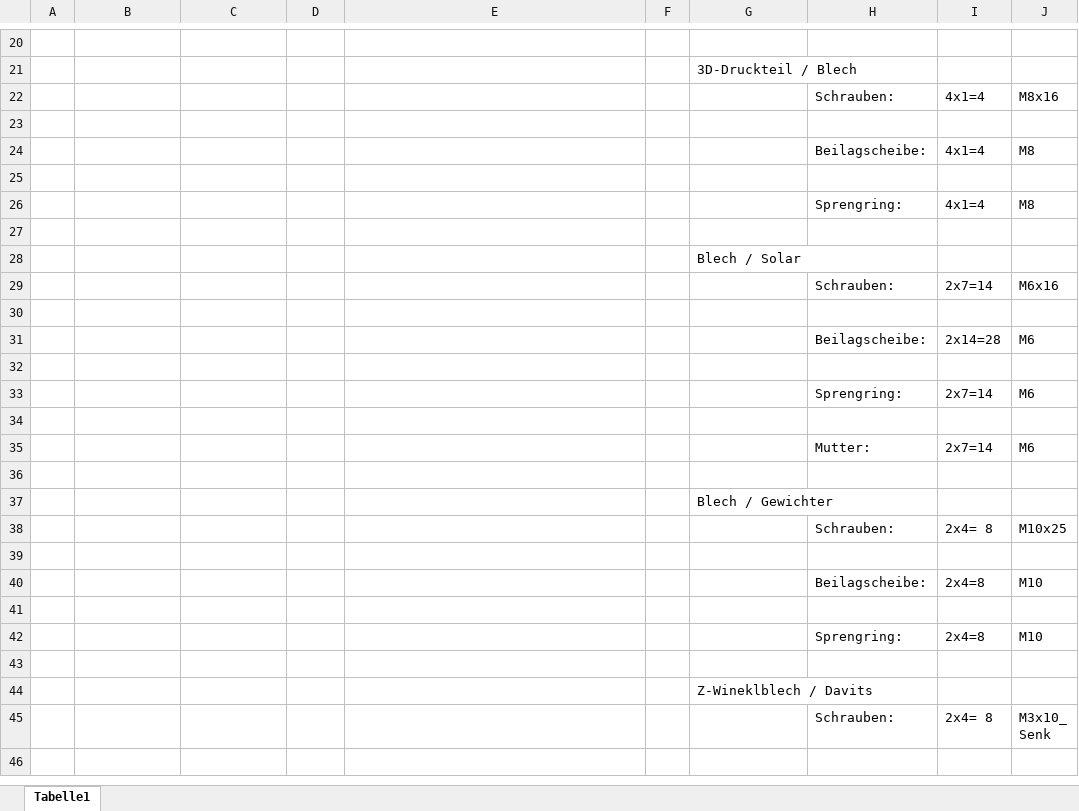
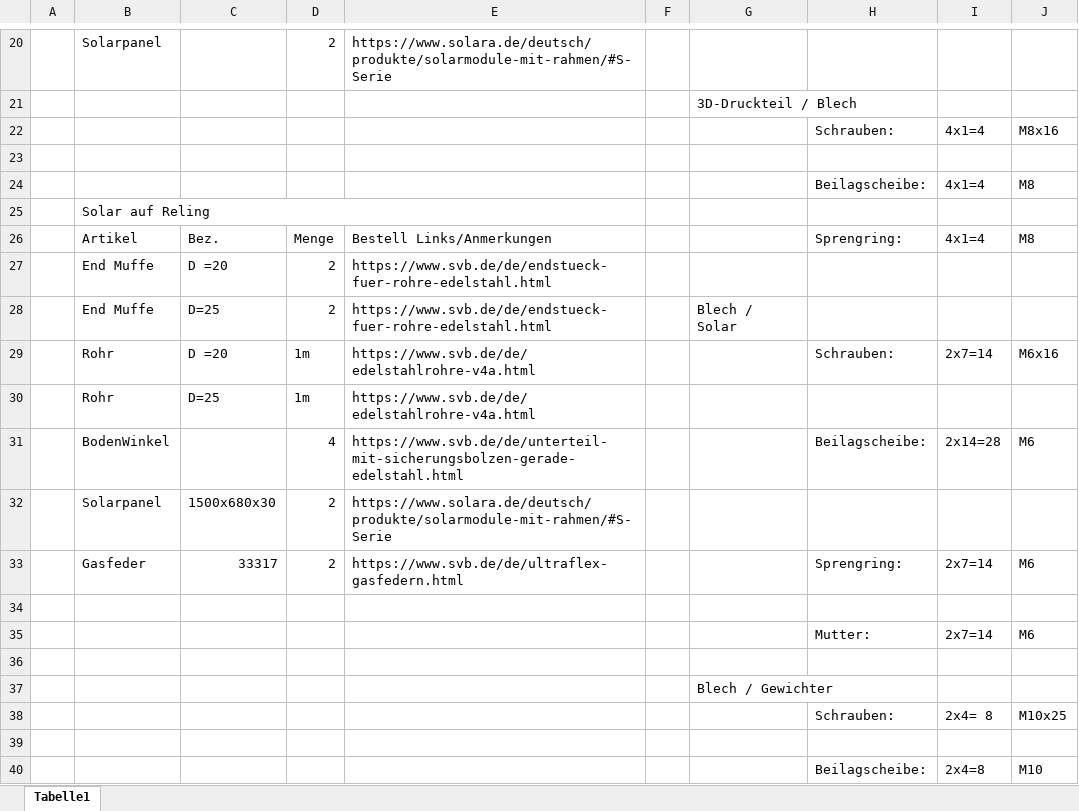
Before and after one commit to SchauerA/Maturaprojekt, an Excel workbook: Endgültiges/Solarhalterung_EInkaufen.xlsx, sheet Tabelle1, drawn as a sheet; only a part is shown, gaps mark what is left out; the shorter side is filled out with more unchanged rows; values as stored, in another font and other column widths than the file's, no cell formats; charts and pictures not drawn; removed rows and columns are numbered as before the commit, all else as after; the diff covers the shown part only; the diff names each change by its address in the sheet, - before the commit and + after, or states it on an @@ line.

Commit message:
asdsafasf

```diff
--- a/Endgültiges/Solarhalterung_EInkaufen.xlsx (sheet Tabelle1)
+++ b/Endgültiges/Solarhalterung_EInkaufen.xlsx (sheet Tabelle1)
-row 20: (empty)
+row 20:  | Solarpanel |  | 2 | https://www.solara.de/deutsch/produkte/solarmodule-mit-rahmen/#S-Serie
-B25: (empty)
+B25: Solar auf Reling
+B25:E25 merged
-row 26:  |  |  |  |  |  |  | Sprengring: | 4x1=4 | M8
-row 26: (empty)
+row 26:  | Artikel | Bez. | Menge | Bestell Links/Anmerkungen |  |  | Sprengring: | 4x1=4 | M8
-row 28:  |  |  |  |  |  | Blech / Solar
-row 29:  |  |  |  |  |  |  | Schrauben: | 2x7=14 | M6x16
-row 27: (empty)
+row 27:  | End Muffe | D =20 | 2 | https://www.svb.de/de/endstueck-fuer-rohre-edelstahl.html
-row 31:  |  |  |  |  |  |  | Beilagscheibe: | 2x14=28 | M6
-row 28: (empty)
+row 28:  | End Muffe | D=25 | 2 | https://www.svb.de/de/endstueck-fuer-rohre-edelstahl.html |  | Blech / Solar
-row 33:  |  |  |  |  |  |  | Sprengring: | 2x7=14 | M6
+row 29:  | Rohr | D =20 | 1m | https://www.svb.de/de/edelstahlrohre-v4a.html |  |  | Schrauben: | 2x7=14 | M6x16
+row 30:  | Rohr | D=25 | 1m | https://www.svb.de/de/edelstahlrohre-v4a.html
+row 31:  | BodenWinkel |  | 4 | https://www.svb.de/de/unterteil-mit-sicherungsbolzen-gerade-edelstahl.html |  |  | Beilagscheibe: | 2x14=28 | M6
+row 32:  | Solarpanel | 1500x680x30 | 2 | https://www.solara.de/deutsch/produkte/solarmodule-mit-rahmen/#S-Serie
+row 33:  | Gasfeder | 33317 | 2 | https://www.svb.de/de/ultraflex-gasfedern.html |  |  | Sprengring: | 2x7=14 | M6
```
Also changed, not shown: 9 added rows, 9 removed rows and 30 edited cells elsewhere in this sheet, cell formats, charts or pictures.
